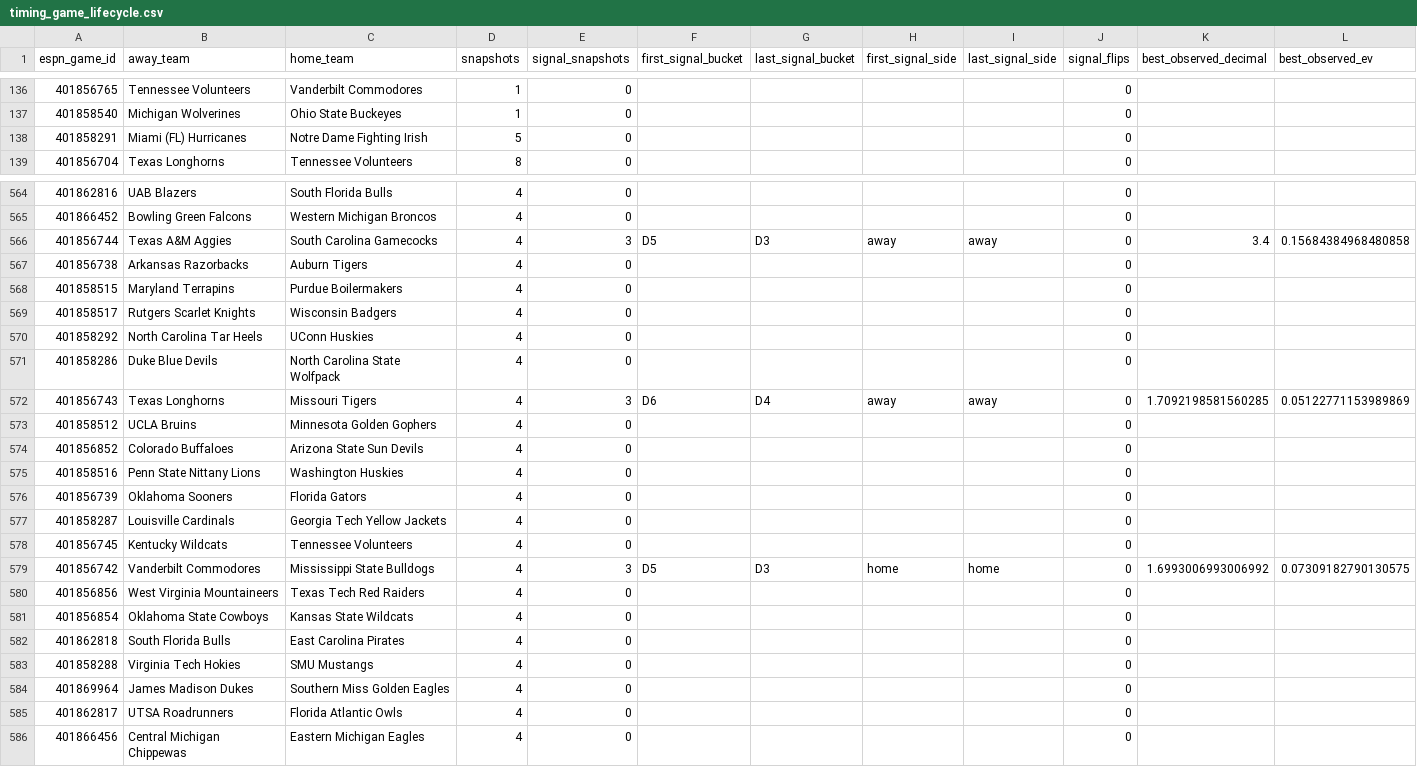
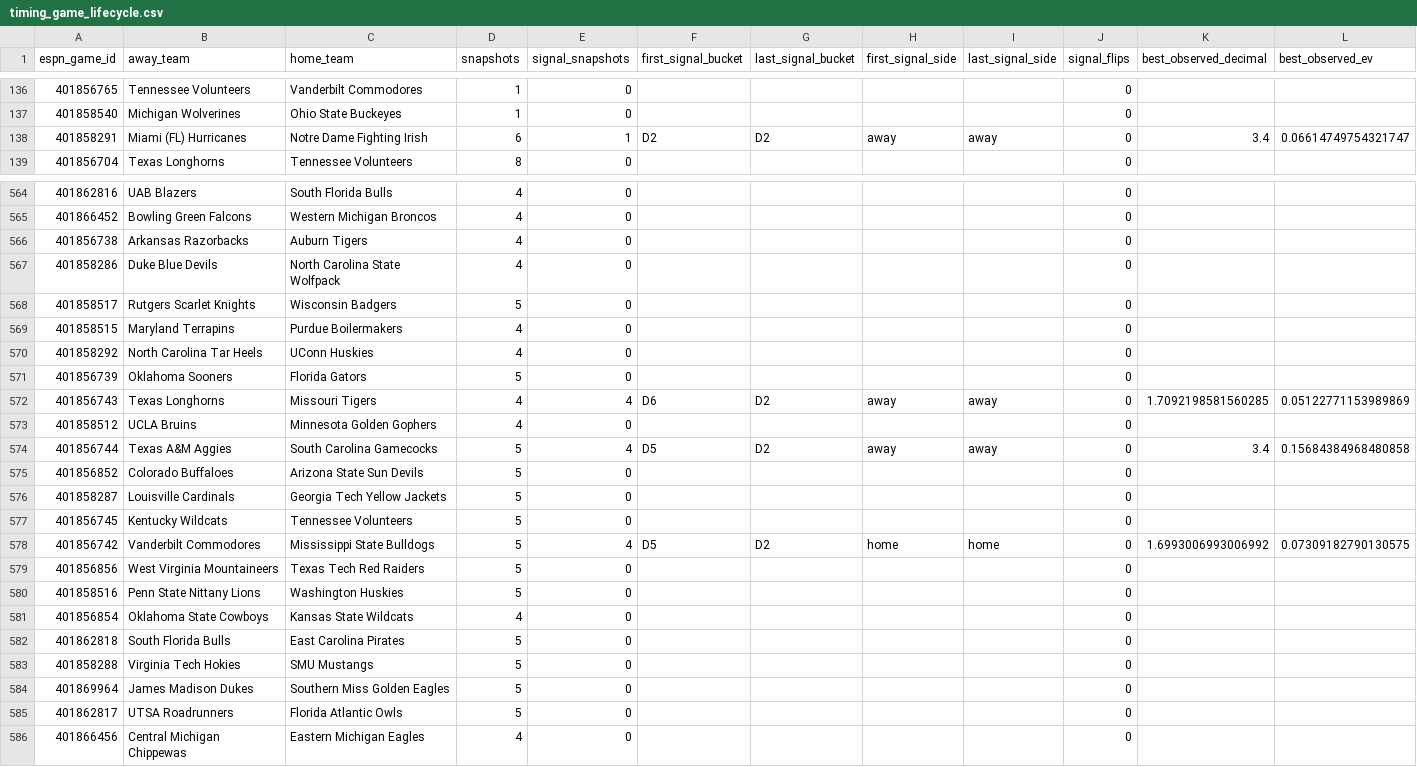
Before and after one commit to drhyphy/ncaa-football-daily-board, a CSV file: model/reports/timing_game_lifecycle.csv, drawn as a sheet; only a part is shown, gaps mark what is left out; the diff covers the shown part only.

```diff
--- a/model/reports/timing_game_lifecycle.csv
+++ b/model/reports/timing_game_lifecycle.csv
@@ -137,3 +137,3 @@ espn_game_id,away_team,home_team,snapshots,signal_snapshots,first_signal_bucket,
 401858540,Michigan Wolverines,Ohio State Buckeyes,1,0,,,,,0,,
-401858291,Miami (FL) Hurricanes,Notre Dame Fighting Irish,5,0,,,,,0,,
+401858291,Miami (FL) Hurricanes,Notre Dame Fighting Irish,6,1,D2,D2,away,away,0,3.4,0.06614749754321747
 401856704,Texas Longhorns,Tennessee Volunteers,8,0,,,,,0,,
@@ -565,22 +565,22 @@ espn_game_id,away_team,home_team,snapshots,signal_snapshots,first_signal_bucket,
 401866452,Bowling Green Falcons,Western Michigan Broncos,4,0,,,,,0,,
-401856744,Texas A&M Aggies,South Carolina Gamecocks,4,3,D5,D3,away,away,0,3.4,0.15684384968480858
 401856738,Arkansas Razorbacks,Auburn Tigers,4,0,,,,,0,,
+401858286,Duke Blue Devils,North Carolina State Wolfpack,4,0,,,,,0,,
+401858517,Rutgers Scarlet Knights,Wisconsin Badgers,5,0,,,,,0,,
 401858515,Maryland Terrapins,Purdue Boilermakers,4,0,,,,,0,,
-401858517,Rutgers Scarlet Knights,Wisconsin Badgers,4,0,,,,,0,,
 401858292,North Carolina Tar Heels,UConn Huskies,4,0,,,,,0,,
-401858286,Duke Blue Devils,North Carolina State Wolfpack,4,0,,,,,0,,
-401856743,Texas Longhorns,Missouri Tigers,4,3,D6,D4,away,away,0,1.7092198581560285,0.05122771153989869
+401856739,Oklahoma Sooners,Florida Gators,5,0,,,,,0,,
+401856743,Texas Longhorns,Missouri Tigers,4,4,D6,D2,away,away,0,1.7092198581560285,0.05122771153989869
 401858512,UCLA Bruins,Minnesota Golden Gophers,4,0,,,,,0,,
-401856852,Colorado Buffaloes,Arizona State Sun Devils,4,0,,,,,0,,
-401858516,Penn State Nittany Lions,Washington Huskies,4,0,,,,,0,,
-401856739,Oklahoma Sooners,Florida Gators,4,0,,,,,0,,
-401858287,Louisville Cardinals,Georgia Tech Yellow Jackets,4,0,,,,,0,,
-401856745,Kentucky Wildcats,Tennessee Volunteers,4,0,,,,,0,,
-401856742,Vanderbilt Commodores,Mississippi State Bulldogs,4,3,D5,D3,home,home,0,1.6993006993006992,0.07309182790130575
-401856856,West Virginia Mountaineers,Texas Tech Red Raiders,4,0,,,,,0,,
+401856744,Texas A&M Aggies,South Carolina Gamecocks,5,4,D5,D2,away,away,0,3.4,0.15684384968480858
+401856852,Colorado Buffaloes,Arizona State Sun Devils,5,0,,,,,0,,
+401858287,Louisville Cardinals,Georgia Tech Yellow Jackets,5,0,,,,,0,,
+401856745,Kentucky Wildcats,Tennessee Volunteers,5,0,,,,,0,,
+401856742,Vanderbilt Commodores,Mississippi State Bulldogs,5,4,D5,D2,home,home,0,1.6993006993006992,0.07309182790130575
+401856856,West Virginia Mountaineers,Texas Tech Red Raiders,5,0,,,,,0,,
+401858516,Penn State Nittany Lions,Washington Huskies,5,0,,,,,0,,
 401856854,Oklahoma State Cowboys,Kansas State Wildcats,4,0,,,,,0,,
-401862818,South Florida Bulls,East Carolina Pirates,4,0,,,,,0,,
-401858288,Virginia Tech Hokies,SMU Mustangs,4,0,,,,,0,,
-401869964,James Madison Dukes,Southern Miss Golden Eagles,4,0,,,,,0,,
-401862817,UTSA Roadrunners,Florida Atlantic Owls,4,0,,,,,0,,
+401862818,South Florida Bulls,East Carolina Pirates,5,0,,,,,0,,
+401858288,Virginia Tech Hokies,SMU Mustangs,5,0,,,,,0,,
+401869964,James Madison Dukes,Southern Miss Golden Eagles,5,0,,,,,0,,
+401862817,UTSA Roadrunners,Florida Atlantic Owls,5,0,,,,,0,,
 401866456,Central Michigan Chippewas,Eastern Michigan Eagles,4,0,,,,,0,,
```
Also changed, not shown: 1 added row, 1 removed row, 39 moved rows and 37 edited cells elsewhere in this file, model/reports/timing_by_horizon.csv, model/reports/timing_pairwise_prices.csv, 7 other files.
